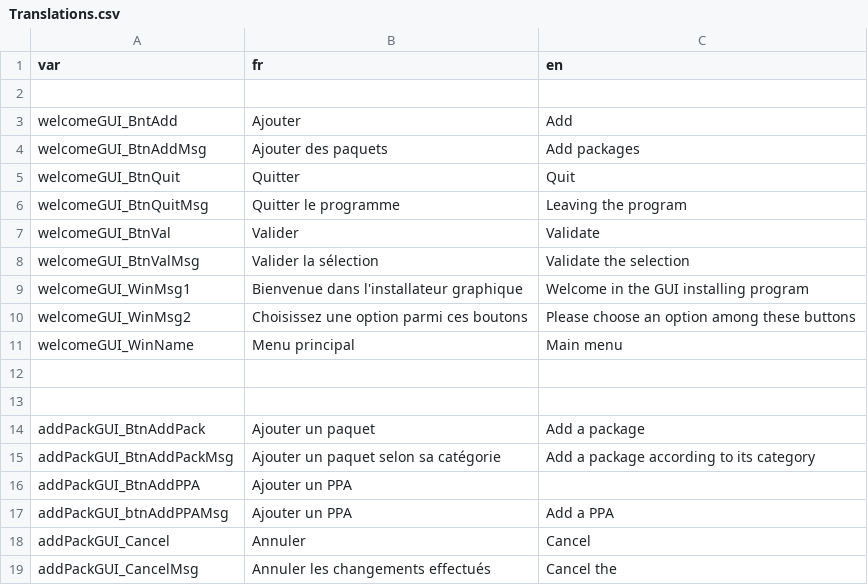
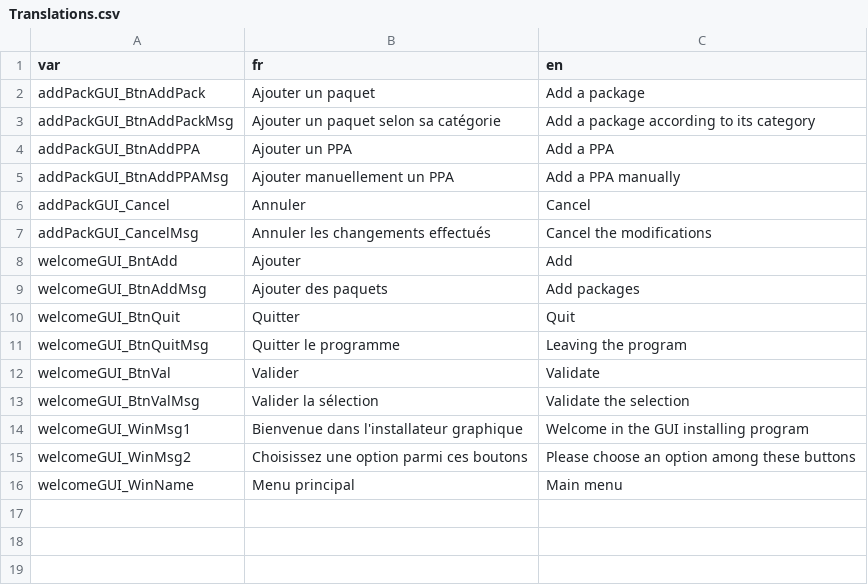
Before and after one commit to DimitriObeid/Linux-reinstall, a CSV file: GUI/Translations.csv, drawn as a sheet; removed rows and columns are numbered as before the commit, all else as after; the diff names each change by its address in the sheet, - before the commit and + after, or states it on an @@ line.

```diff
--- a/GUI/Translations.csv
+++ b/GUI/Translations.csv
-row 2: (empty)
+row 2: addPackGUI_BtnAddPack | Ajouter un paquet | Add a package
@@ row 15 moved to row 3: addPackGUI_BtnAddPackMsg @@
+row 4: addPackGUI_BtnAddPPA | Ajouter un PPA | Add a PPA
+row 5: addPackGUI_BtnAddPPAMsg | Ajouter manuellement un PPA | Add a PPA manually
@@ row 18 moved to row 6: addPackGUI_Cancel @@
+row 7: addPackGUI_CancelMsg | Annuler les changements effectués | Cancel the modifications
-row 12: (empty)
-row 13: (empty)
-row 14: addPackGUI_BtnAddPack | Ajouter un paquet | Add a package
-row 16: addPackGUI_BtnAddPPA | Ajouter un PPA
-row 17: addPackGUI_btnAddPPAMsg | Ajouter un PPA | Add a PPA
-row 19: addPackGUI_CancelMsg | Annuler les changements effectués | Cancel the
```
Also changed, not shown: 3 other files.
